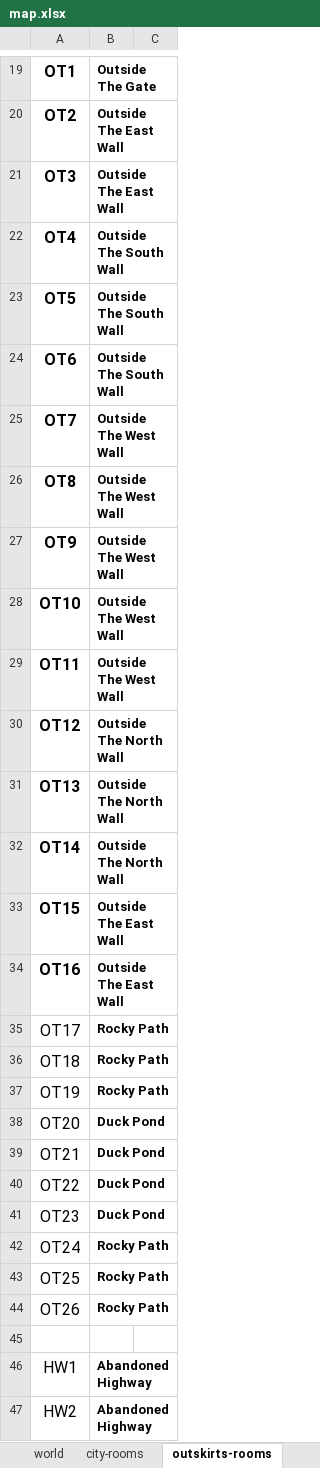
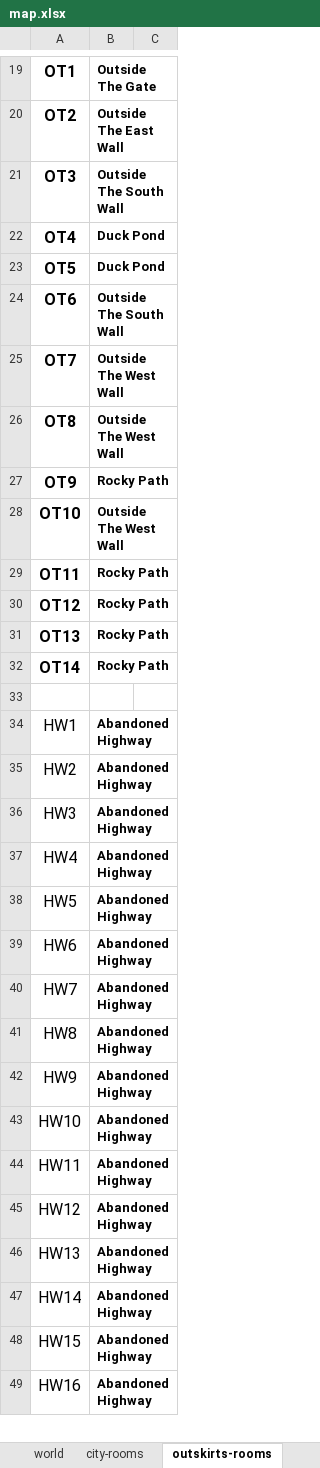
Before and after one commit to sixthgear/texty, an Excel workbook: stories/colddeadwater/data/map.xlsx, sheet outskirts-rooms, drawn as a sheet; only a part is shown, gaps mark what is left out; the shorter side is filled out with more unchanged rows; values as stored, in another font and other column widths than the file's, no borders; the diff names each change by its address in the sheet, - before the commit and + after, or states it on an @@ line.

```diff
--- a/stories/colddeadwater/data/map.xlsx (sheet outskirts-rooms)
+++ b/stories/colddeadwater/data/map.xlsx (sheet outskirts-rooms)
-B21: Outside The East Wall
+B21: Outside The South Wall
-B22:B23: Outside The South Wall
+B22:B23: Duck Pond
-B27: Outside The West Wall
+B27: Rocky Path
-B29: Outside The West Wall
+B29: Rocky Path
-B30:B32: Outside The North Wall
+B30:B32: Rocky Path
-row 33: OT15 | Outside The East Wall
-row 34: OT16 | Outside The East Wall
-row 35: OT17 | Rocky Path
-row 36: OT18 | Rocky Path
-row 37: OT19 | Rocky Path
-row 38: OT20 | Duck Pond
-row 39: OT21 | Duck Pond
-row 40: OT22 | Duck Pond
-row 41: OT23 | Duck Pond
-row 42: OT24 | Rocky Path
-row 43: OT25 | Rocky Path
-row 44: OT26 | Rocky Path
```
Also changed, not shown: sheet world, sheet city-rooms, formulas that keep their value, 12 other files.
